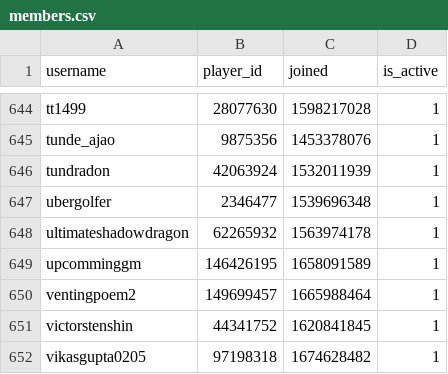
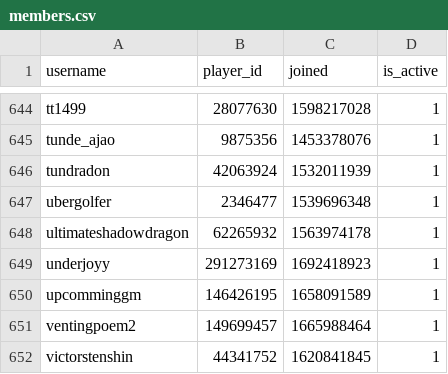
Before and after one commit to Sootopolis/chess-club-admin-system, a CSV file: csv_files/the-great-british-empire/members.csv, drawn as a sheet; only a part is shown, gaps mark what is left out; the shorter side is filled out with more unchanged rows.

Commit message:
updated records

```diff
--- a/csv_files/the-great-british-empire/members.csv
+++ b/csv_files/the-great-british-empire/members.csv
@@ -648,2 +648,3 @@ ubergolfer,2346477,1539696348,1
 ultimateshadowdragon,62265932,1563974178,1
+underjoyy,291273169,1692418923,1
 upcomminggm,146426195,1658091589,1
```
